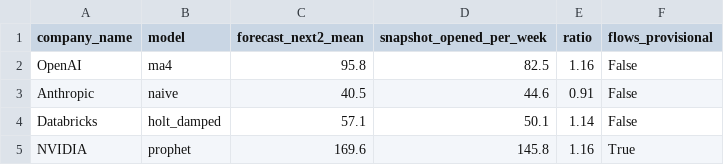
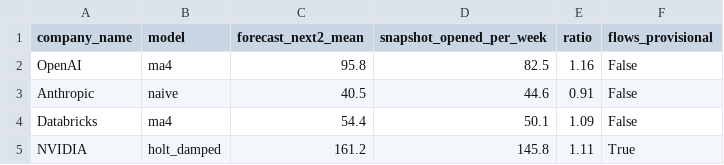
Before and after one commit to abdulhaquemohammed/competitor-demand-prediction, a CSV file: data/processed/forecast_crosscheck.csv, drawn as a sheet.

```diff
--- a/data/processed/forecast_crosscheck.csv
+++ b/data/processed/forecast_crosscheck.csv
@@ -3,3 +3,3 @@ OpenAI,ma4,95.8,82.5,1.16,False
 Anthropic,naive,40.5,44.6,0.91,False
-Databricks,holt_damped,57.1,50.1,1.14,False
-NVIDIA,prophet,169.6,145.8,1.16,True
+Databricks,ma4,54.4,50.1,1.09,False
+NVIDIA,holt_damped,161.2,145.8,1.11,True
```
Also changed, not shown: data/processed/backtest_metrics.csv, data/processed/forecast_sensitivity.csv, 5 other files.
